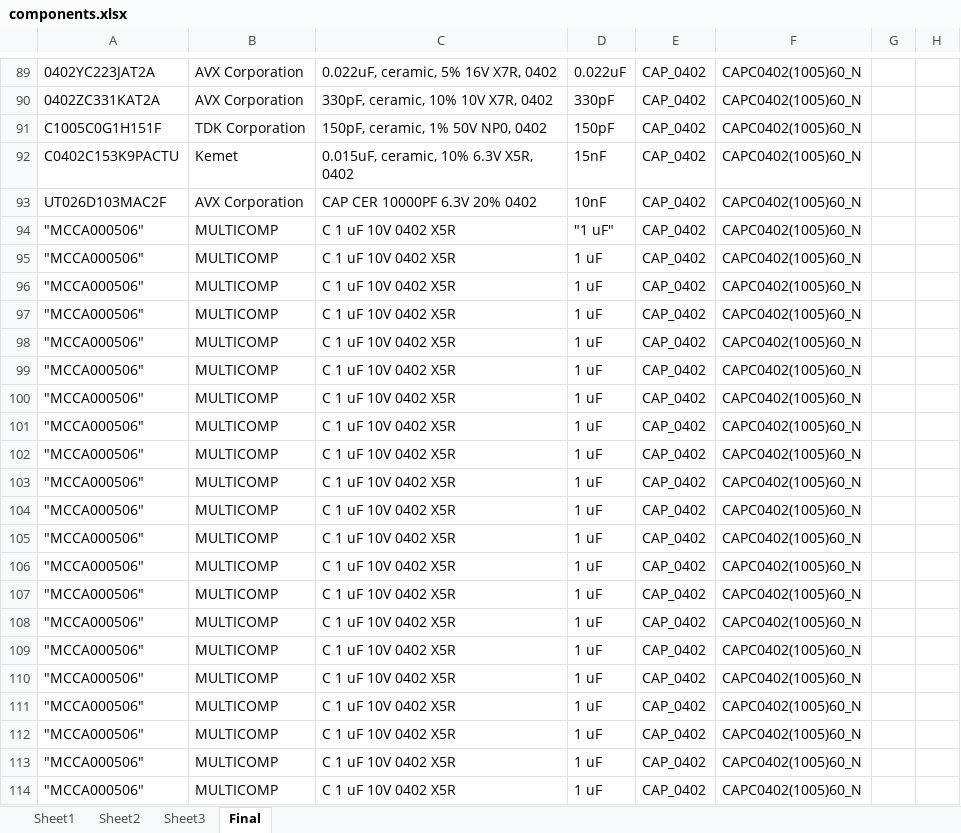
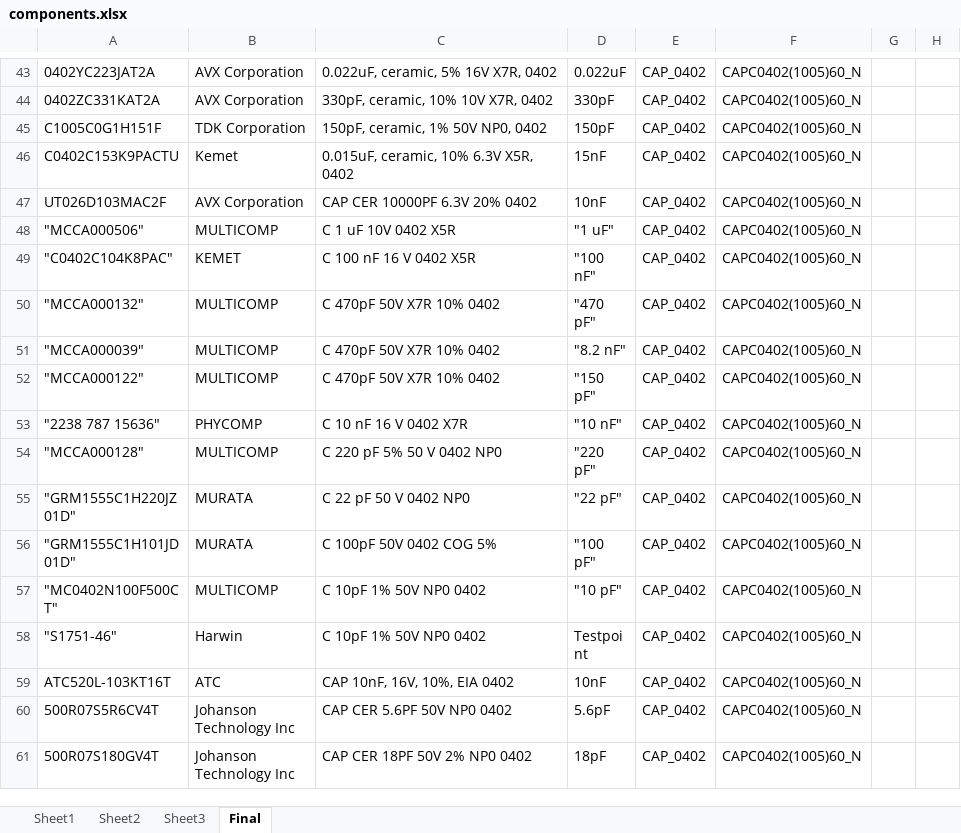
Before and after one commit to ojonav/White-RHINO, an Excel workbook: Repository/Schematic Library/Database_Library/components.xlsx, sheet Final, drawn as a sheet; only a part is shown, gaps mark what is left out; the shorter side is filled out with more unchanged rows; values as stored, in another font and other column widths than the file's, no borders; removed rows and columns are numbered as before the commit, all else as after; the diff covers the shown part only; the diff names each change by its address in the sheet, - before the commit and + after, or states it on an @@ line.

```diff
--- a/Repository/Schematic Library/Database_Library/components.xlsx (sheet Final)
+++ b/Repository/Schematic Library/Database_Library/components.xlsx (sheet Final)
-row 95: "MCCA000506" | MULTICOMP | C 1 uF 10V 0402 X5R | 1 uF | CAP_0402 | CAPC0402(1005)60_N
-row 96: "MCCA000506" | MULTICOMP | C 1 uF 10V 0402 X5R | 1 uF | CAP_0402 | CAPC0402(1005)60_N
-row 97: "MCCA000506" | MULTICOMP | C 1 uF 10V 0402 X5R | 1 uF | CAP_0402 | CAPC0402(1005)60_N
-row 98: "MCCA000506" | MULTICOMP | C 1 uF 10V 0402 X5R | 1 uF | CAP_0402 | CAPC0402(1005)60_N
-row 99: "MCCA000506" | MULTICOMP | C 1 uF 10V 0402 X5R | 1 uF | CAP_0402 | CAPC0402(1005)60_N
-row 100: "MCCA000506" | MULTICOMP | C 1 uF 10V 0402 X5R | 1 uF | CAP_0402 | CAPC0402(1005)60_N
-row 101: "MCCA000506" | MULTICOMP | C 1 uF 10V 0402 X5R | 1 uF | CAP_0402 | CAPC0402(1005)60_N
-row 102: "MCCA000506" | MULTICOMP | C 1 uF 10V 0402 X5R | 1 uF | CAP_0402 | CAPC0402(1005)60_N
-row 103: "MCCA000506" | MULTICOMP | C 1 uF 10V 0402 X5R | 1 uF | CAP_0402 | CAPC0402(1005)60_N
-row 104: "MCCA000506" | MULTICOMP | C 1 uF 10V 0402 X5R | 1 uF | CAP_0402 | CAPC0402(1005)60_N
-row 105: "MCCA000506" | MULTICOMP | C 1 uF 10V 0402 X5R | 1 uF | CAP_0402 | CAPC0402(1005)60_N
-row 106: "MCCA000506" | MULTICOMP | C 1 uF 10V 0402 X5R | 1 uF | CAP_0402 | CAPC0402(1005)60_N
-row 107: "MCCA000506" | MULTICOMP | C 1 uF 10V 0402 X5R | 1 uF | CAP_0402 | CAPC0402(1005)60_N
-row 108: "MCCA000506" | MULTICOMP | C 1 uF 10V 0402 X5R | 1 uF | CAP_0402 | CAPC0402(1005)60_N
-row 109: "MCCA000506" | MULTICOMP | C 1 uF 10V 0402 X5R | 1 uF | CAP_0402 | CAPC0402(1005)60_N
-row 110: "MCCA000506" | MULTICOMP | C 1 uF 10V 0402 X5R | 1 uF | CAP_0402 | CAPC0402(1005)60_N
-row 111: "MCCA000506" | MULTICOMP | C 1 uF 10V 0402 X5R | 1 uF | CAP_0402 | CAPC0402(1005)60_N
-row 112: "MCCA000506" | MULTICOMP | C 1 uF 10V 0402 X5R | 1 uF | CAP_0402 | CAPC0402(1005)60_N
-row 113: "MCCA000506" | MULTICOMP | C 1 uF 10V 0402 X5R | 1 uF | CAP_0402 | CAPC0402(1005)60_N
-row 114: "MCCA000506" | MULTICOMP | C 1 uF 10V 0402 X5R | 1 uF | CAP_0402 | CAPC0402(1005)60_N
```
Also changed, not shown: 79 added rows and 242 removed rows elsewhere in this sheet, sheet Sheet2, 7 other files.
